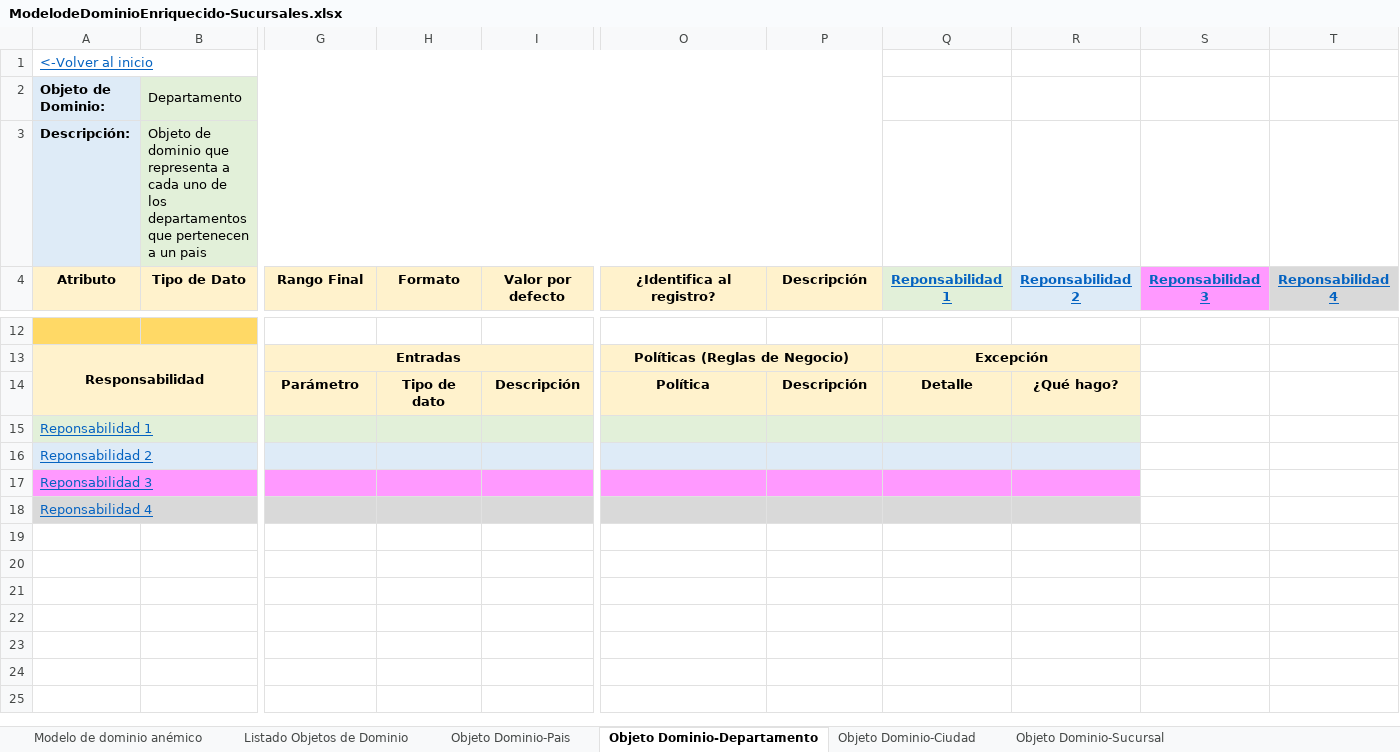
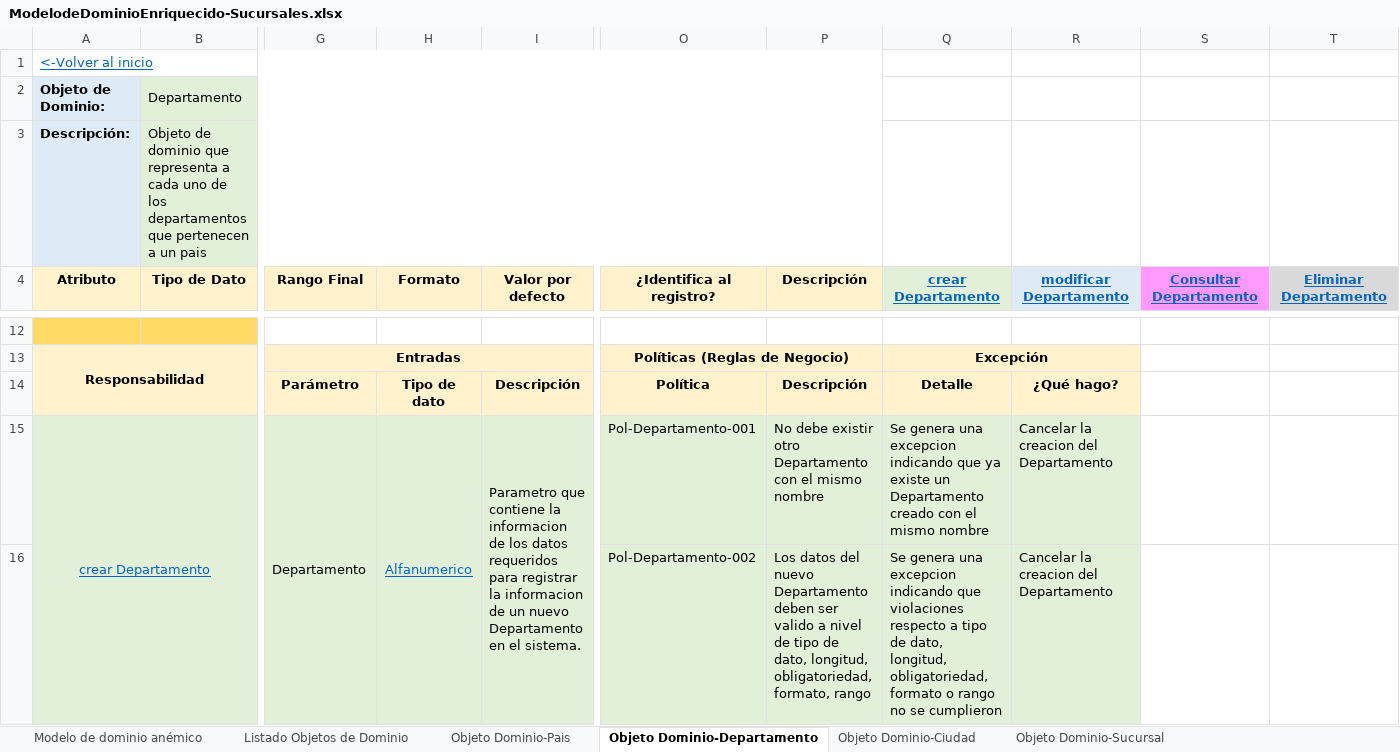
Before and after one commit to cristianospina/DOO, an Excel workbook: SpaOnline/ModeloDominioEnriquecido/ModelodeDominioEnriquecido-Sucursales.xlsx, sheet Objeto Dominio-Departamento, drawn as a sheet; only a part is shown, gaps mark what is left out; values as stored, in another font and other column widths than the file's, no borders; 1 other sheet too large or unreadable and not compared; removed rows and columns are numbered as before the commit, all else as after; rows hold the shown columns only; the diff covers the shown part only; the diff names each change by its address in the sheet, - before the commit and + after, or states it on an @@ line.

```diff
--- a/SpaOnline/ModeloDominioEnriquecido/ModelodeDominioEnriquecido-Sucursales.xlsx (sheet Objeto Dominio-Departamento)
+++ b/SpaOnline/ModeloDominioEnriquecido/ModelodeDominioEnriquecido-Sucursales.xlsx (sheet Objeto Dominio-Departamento)
-Q4: Reponsabilidad 1
+Q4: crear Departamento
-R4: Reponsabilidad 2
+R4: modificar Departamento
-S4: Reponsabilidad 3
+S4: Consultar Departamento
-T4: Reponsabilidad 4
+T4: Eliminar Departamento
-row 15: Reponsabilidad 1
-row 16: Reponsabilidad 2
-row 17: Reponsabilidad 3
-row 18: Reponsabilidad 4
+row 15: crear Departamento |  | Departamento | Alfanumerico | Parametro que contiene la informacion de los datos requeridos para registrar la informacion de un nuevo Departamento en el sistema. | Pol-Departamento-001 | No debe existir otro Departamento con el mismo nombre | Se genera una excepcion indicando que ya existe un Departamento creado con el mismo nombre | Cancelar la creacion del Departamento
+row 16:  |  |  |  |  | Pol-Departamento-002 | Los datos del nuevo Departamento deben ser valido a nivel de tipo de dato, longitud, obligatoriedad, formato, rango | Se genera una excepcion indicando que violaciones respecto a tipo de dato, longitud, obligatoriedad, formato o rango no se cumplieron | Cancelar la creacion del Departamento
```
Also changed, not shown: 6 added rows elsewhere in this sheet, sheet Objeto Dominio-Ciudad, sheet Objeto Dominio-Sucursal, sheet Objeto Dominio-Pais, charts or pictures, SpaOnline/EventStorming/Fabricantes-Event Storming.xlsx, SpaOnline/EventStorming/Servicios-Event Storming.xlsx, 7 other files.
